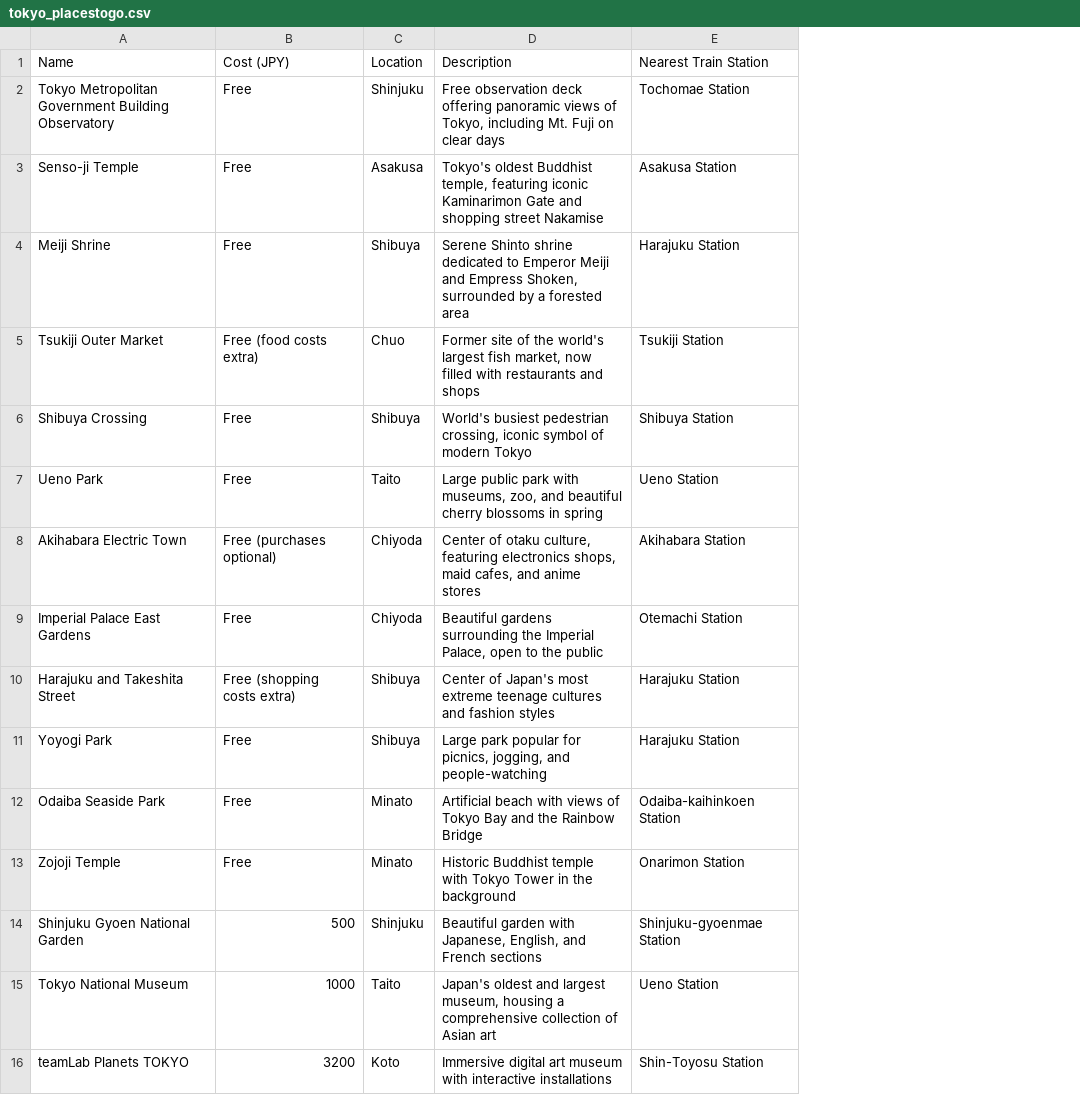
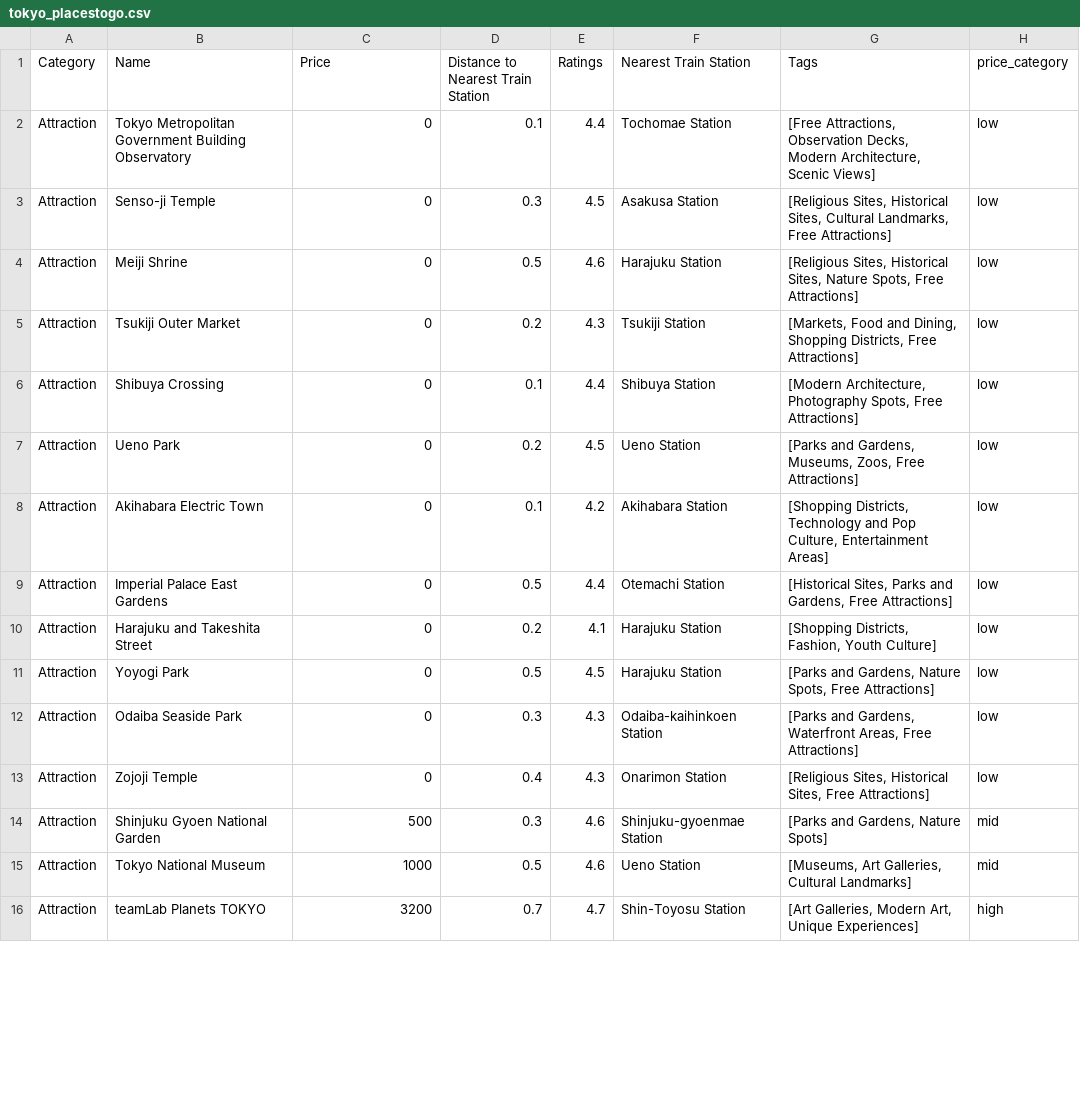
Before and after one commit to DylanMMyers/hacktx24, a CSV file: data/csvs/tokyo/tokyo_placestogo.csv, drawn as a sheet; only a part is shown; removed rows and columns are numbered as before the commit, all else as after; the diff covers the shown part only; the diff names each change by its address in the sheet, - before the commit and + after, or states it on an @@ line.

```diff
--- a/data/csvs/tokyo/tokyo_placestogo.csv
+++ b/data/csvs/tokyo/tokyo_placestogo.csv
+column A (Category), rows 2-16: all Attraction
-column C (Location), rows 2-16: Shinjuku | Asakusa | Shibuya | Chuo | Shibuya | Taito | Chiyoda | Chiyoda | Shibuya | Shibuya | Minato | Minato | Shinjuku | Taito | Koto
-column D (Description), rows 2-16: Free observation deck offering panoramic views of Tokyo, including Mt. Fuji on clear days | Tokyo's oldest Buddhist temple, featuring iconic Kaminarimon Gate and shopping street Nakamise | Serene Shinto shrine dedicated to Emperor Meiji and Empress Shoken, surrounded by a forested area | Former site of the world's largest fish market, now filled with restaurants and shops | World's busiest pedestrian crossing, iconic symbol of modern Tokyo | Large public park with museums, zoo, and beautiful cherry blossoms in spring | Center of otaku culture, featuring electronics shops, maid cafes, and anime stores | Beautiful gardens surrounding the Imperial Palace, open to the public | Center of Japan's most extreme teenage cultures and fashion styles | Large park popular for picnics, jogging, and people-watching | Artificial beach with views of Tokyo Bay and the Rainbow Bridge | Historic Buddhist temple with Tokyo Tower in the background | Beautiful garden with Japanese, English, and French sections | Japan's oldest and largest museum, housing a comprehensive collection of Asian art | Immersive digital art museum with interactive installations
+column D, rows 1-16: Distance to Nearest Train Station | 0.1 | 0.3 | 0.5 | 0.2 | 0.1 | 0.2 | 0.1 | 0.5 | 0.2 | 0.5 | 0.3 | 0.4 | 0.3 | 0.5 | 0.7
+column E (Ratings), rows 2-16: 4.4 | 4.5 | 4.6 | 4.3 | 4.4 | 4.5 | 4.2 | 4.4 | 4.1 | 4.5 | 4.3 | 4.3 | 4.6 | 4.6 | 4.7
+column G (Tags), rows 2-16: [Free Attractions, Observation Decks, Modern Architecture, Scenic Views] | [Religious Sites, Historical Sites, Cultural Landmarks, Free Attractions] | [Religious Sites, Historical Sites, Nature Spots, Free Attractions] | [Markets, Food and Dining, Shopping Districts, Free Attractions] | [Modern Architecture, Photography Spots, Free Attractions] | [Parks and Gardens, Museums, Zoos, Free Attractions] | [Shopping Districts, Technology and Pop Culture, Entertainment Areas] | [Historical Sites, Parks and Gardens, Free Attractions] | [Shopping Districts, Fashion, Youth Culture] | [Parks and Gardens, Nature Spots, Free Attractions] | [Parks and Gardens, Waterfront Areas, Free Attractions] | [Religious Sites, Historical Sites, Free Attractions] | [Parks and Gardens, Nature Spots] | [Museums, Art Galleries, Cultural Landmarks] | [Art Galleries, Modern Art, Unique Experiences]
+column H (price_category), rows 2-16: low | low | low | low | low | low | low | low | low | low | low | low | mid | mid | high
-C1: Cost (JPY)
+C1: Price
-C2:C4 (Price): Free
+C2:C4 (Price): 0
-C5 (Price): Free (food costs extra)
+C5 (Price): 0
-C6:C7 (Price): Free
+C6:C7 (Price): 0
-C8 (Price): Free (purchases optional)
+C8 (Price): 0
-C9 (Price): Free
+C9 (Price): 0
-C10 (Price): Free (shopping costs extra)
+C10 (Price): 0
-C11:C13 (Price): Free
+C11:C13 (Price): 0
```
Also changed, not shown: 15 edited cells elsewhere in this file, data/csvs/osaka/osaka_placestoeat.csv, 9 other files.
